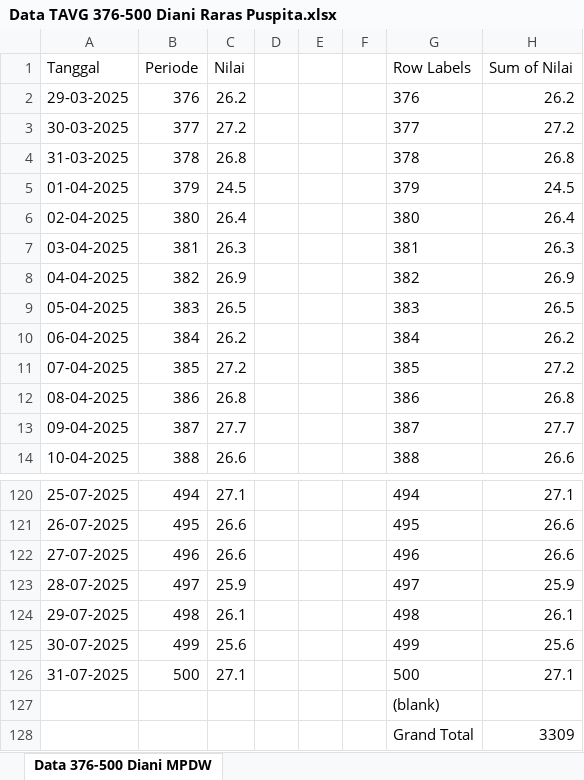
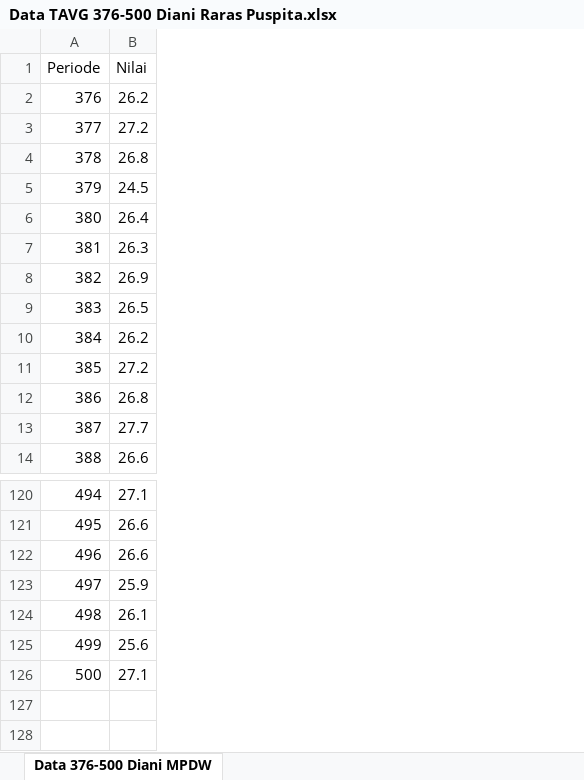
Before and after one commit to dianirarasp/mpdw, an Excel workbook: Pertemuan 2/Data TAVG 376-500 Diani Raras Puspita.xlsx, sheet Data 376-500 Diani MPDW, drawn as a sheet; only a part is shown, gaps mark what is left out; values as stored, in another font and other column widths than the file's, no borders; charts and pictures not drawn; the diff names each change by its address in the sheet, - before the commit and + after, or states it on an @@ line.

Commit message:
Add files via upload

```diff
--- a/Pertemuan 2/Data TAVG 376-500 Diani Raras Puspita.xlsx (sheet Data 376-500 Diani MPDW)
+++ b/Pertemuan 2/Data TAVG 376-500 Diani Raras Puspita.xlsx (sheet Data 376-500 Diani MPDW)
-column A (Tanggal), rows 2-14: 29-03-2025 | 30-03-2025 | 31-03-2025 | 01-04-2025 | 02-04-2025 | 03-04-2025 | 04-04-2025 | 05-04-2025 | 06-04-2025 | 07-04-2025 | 08-04-2025 | 09-04-2025 | 10-04-2025; rows 120-126: 25-07-2025 | 26-07-2025 | 27-07-2025 | 28-07-2025 | 29-07-2025 | 30-07-2025 | 31-07-2025
-column D, empty
-column E, empty
-column F, empty
-column G (Row Labels), rows 2-14: 376 | 377 | 378 | 379 | 380 | 381 | 382 | 383 | 384 | 385 | 386 | 387 | 388; rows 120-126: 494 | 495 | 496 | 497 | 498 | 499 | 500
-column H (Sum of Nilai), rows 2-14: 26.2 | 27.2 | 26.8 | 24.5 | 26.4 | 26.3 | 26.9 | 26.5 | 26.2 | 27.2 | 26.8 | 27.7 | 26.6; rows 120-126: 27.1 | 26.6 | 26.6 | 25.9 | 26.1 | 25.6 | 27.1
-row 127:  |  |  |  |  |  | (blank)
-row 128:  |  |  |  |  |  | Grand Total | 3309
```
Also changed, not shown: charts or pictures.
